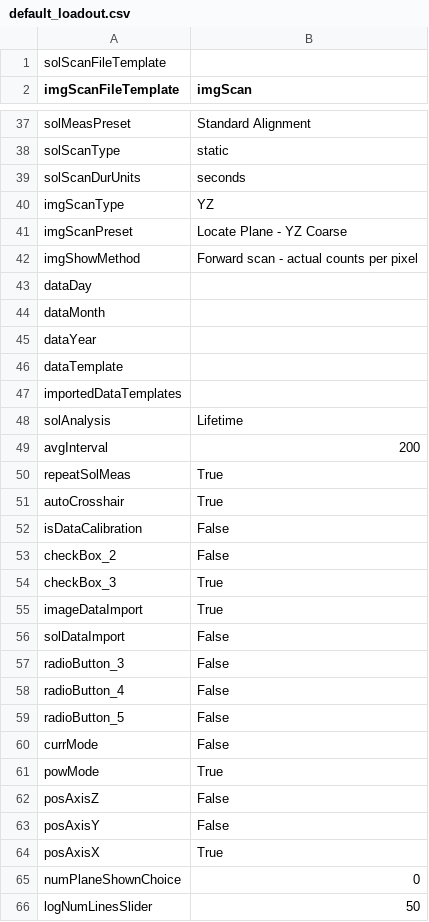
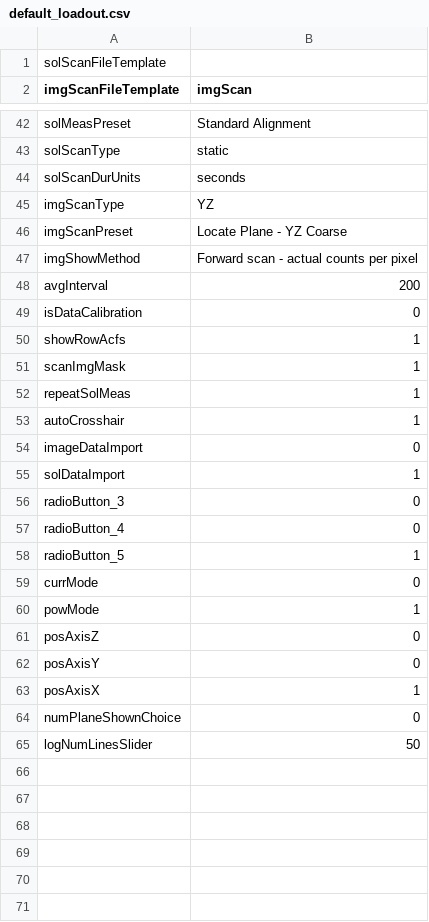
Before and after one commit to Th3Tr00p3r/gSTED-sFCS, a CSV file: settings/loadouts/default_loadout.csv, drawn as a sheet; only a part is shown, gaps mark what is left out; the diff covers the shown part only.

Commit message:
made several adjustments/cleanup to correlation_function.py - among other small things, it read_fpga_data() now has a 'plot' flag. next is to save the data for plotting in the object so it can be plotted in the GUI. also fixed loadout stuff.

```diff
--- a/settings/loadouts/default_loadout.csv
+++ b/settings/loadouts/default_loadout.csv
@@ -42,24 +47,18 @@ imgScanPreset,Locate Plane - YZ Coarse
 imgShowMethod,Forward scan - actual counts per pixel
-dataDay,
-dataMonth,
-dataYear,
-dataTemplate,
-importedDataTemplates,
-solAnalysis,Lifetime
 avgInterval,200
-repeatSolMeas,True
-autoCrosshair,True
-isDataCalibration,False
-checkBox_2,False
-checkBox_3,True
-imageDataImport,True
-solDataImport,False
-radioButton_3,False
-radioButton_4,False
-radioButton_5,False
-currMode,False
-powMode,True
-posAxisZ,False
-posAxisY,False
-posAxisX,True
+isDataCalibration,0
+showRowAcfs,1
+scanImgMask,1
+repeatSolMeas,1
+autoCrosshair,1
+imageDataImport,0
+solDataImport,1
+radioButton_3,0
+radioButton_4,0
+radioButton_5,1
+currMode,0
+powMode,1
+posAxisZ,0
+posAxisY,0
+posAxisX,1
 numPlaneShownChoice,0
```
Also changed, not shown: 5 added rows, 2 removed rows and 2 moved rows elsewhere in this file, settings/default_settings.csv, 10 other files.
